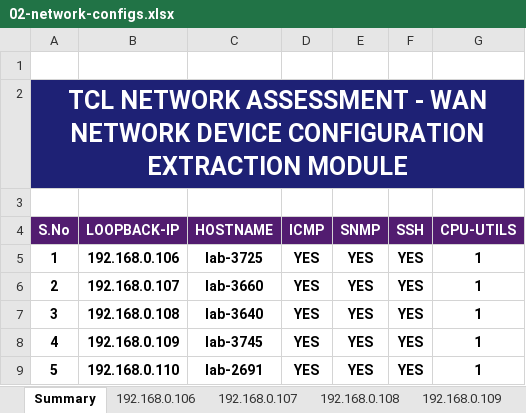
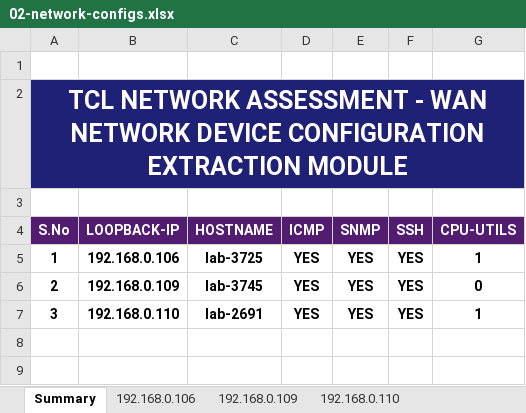
Before and after one commit to letscodewithsriram/coolcode19042020, an Excel workbook: output/reports/02-network-configs.xlsx, sheet Summary, drawn as a sheet; values as stored, in another font and other column widths than the file's, no borders; the diff names each change by its address in the sheet, - before the commit and + after, or states it on an @@ line.

```diff
--- a/output/reports/02-network-configs.xlsx (sheet Summary)
+++ b/output/reports/02-network-configs.xlsx (sheet Summary)
-sheet tab: 192.168.0.107
-sheet tab: 192.168.0.108
-B6 (LOOPBACK-IP): 192.168.0.107
+B6 (LOOPBACK-IP): 192.168.0.109
-C6 (HOSTNAME): lab-3660
+C6 (HOSTNAME): lab-3745
-G6 (CPU-UTILS): 1
+G6 (CPU-UTILS): 0
-B7 (LOOPBACK-IP): 192.168.0.108
+B7 (LOOPBACK-IP): 192.168.0.110
-C7 (HOSTNAME): lab-3640
+C7 (HOSTNAME): lab-2691
-row 8: 4 | 192.168.0.109 | lab-3745 | YES | YES | YES | 1
-row 9: 5 | 192.168.0.110 | lab-2691 | YES | YES | YES | 1
```
Also changed, not shown: sheet 192.168.0.110, sheet 192.168.0.106, sheet 192.168.0.109, output/reports/01-Network-Audit.xlsx, 13 other files.
